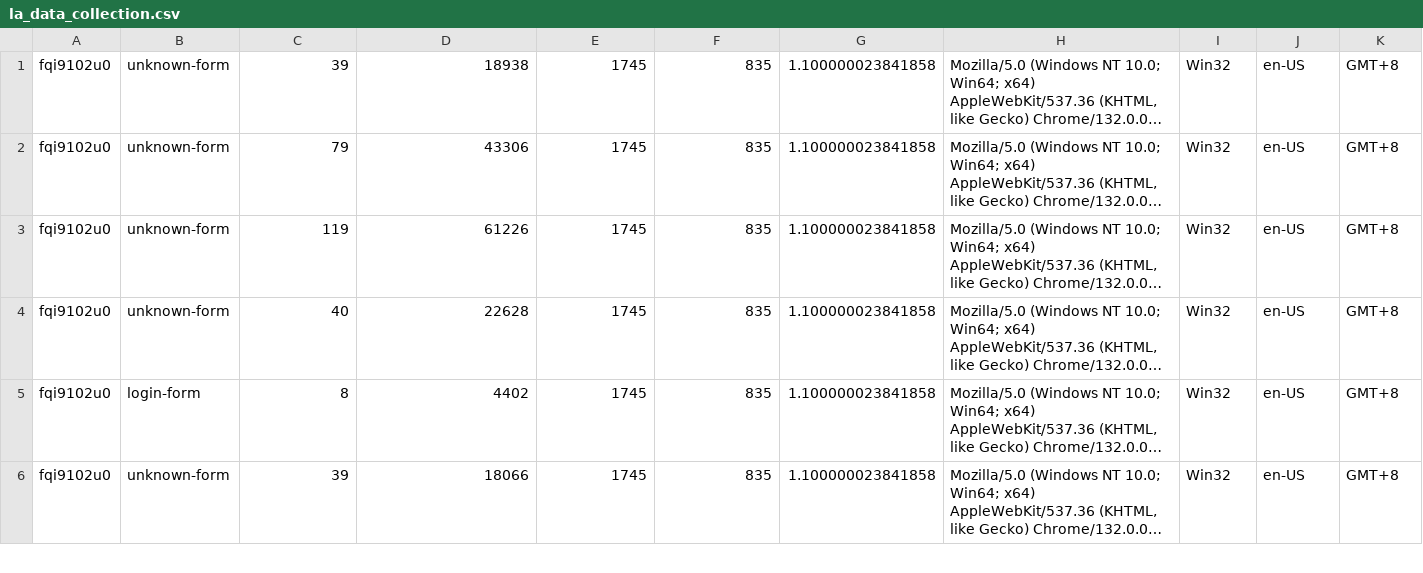
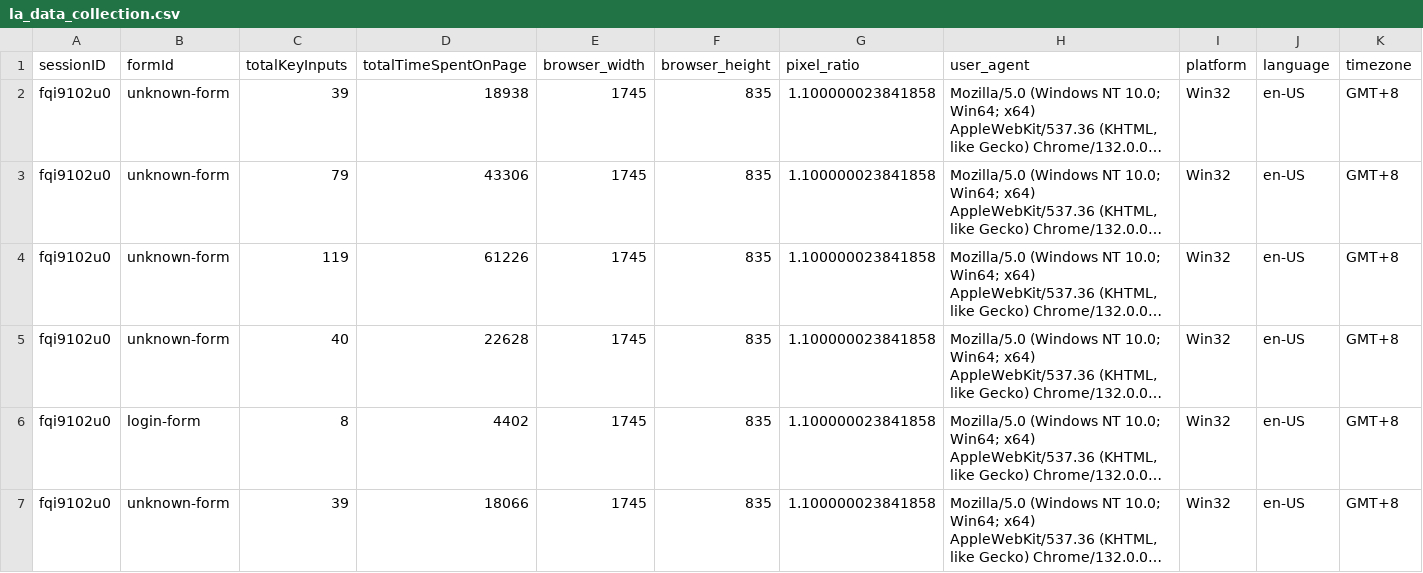
Before and after one commit to junnnwei/WS_P2C_G6_Proj, a CSV file: backend/data_collection/la_data_collection.csv, drawn as a sheet; only a part is shown; long unchanged cells end in …; rows hold the shown columns only; the diff names each change by its address in the sheet, - before the commit and + after, or states it on an @@ line.

```diff
--- a/backend/data_collection/la_data_collection.csv
+++ b/backend/data_collection/la_data_collection.csv
+row 1: sessionID | formId | totalKeyInputs | totalTimeSpentOnPage | browser_width | browser_height | pixel_ratio | user_agent | platform | language | timezone
```
Also changed, not shown: backend/data_collection/jw_data_collection.csv, 8 other files.
